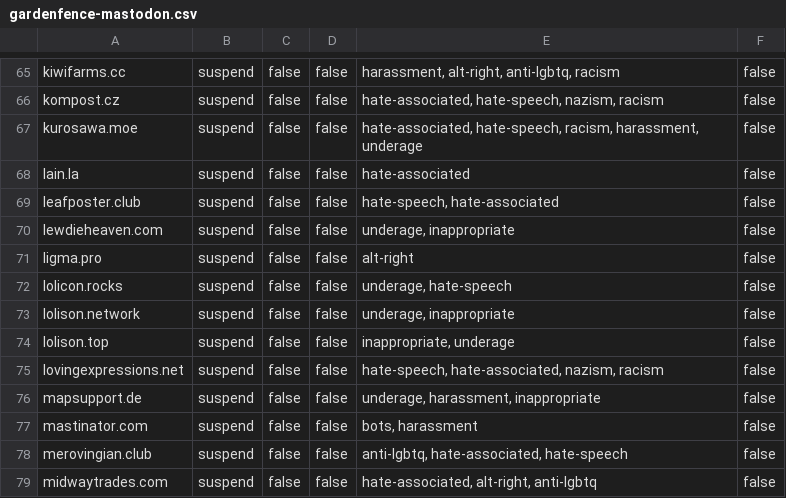
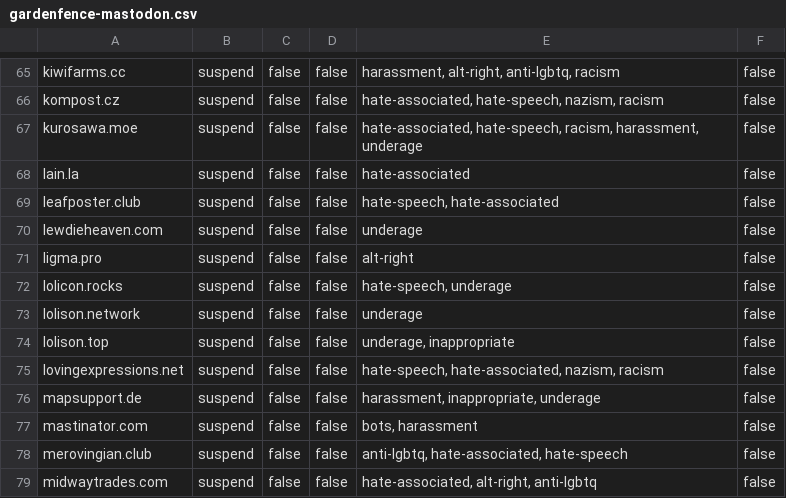
Before and after one commit to gardenfence/blocklist, a CSV file: gardenfence-mastodon.csv, drawn as a sheet; only a part is shown, gaps mark what is left out; the diff covers the shown part only.

```diff
--- a/gardenfence-mastodon.csv
+++ b/gardenfence-mastodon.csv
@@ -69,9 +69,9 @@ lain.la,suspend,false,false,hate-associated,false
 leafposter.club,suspend,false,false,"hate-speech, hate-associated",false
-lewdieheaven.com,suspend,false,false,"underage, inappropriate",false
+lewdieheaven.com,suspend,false,false,underage,false
 ligma.pro,suspend,false,false,alt-right,false
-lolicon.rocks,suspend,false,false,"underage, hate-speech",false
-lolison.network,suspend,false,false,"underage, inappropriate",false
-lolison.top,suspend,false,false,"inappropriate, underage",false
+lolicon.rocks,suspend,false,false,"hate-speech, underage",false
+lolison.network,suspend,false,false,underage,false
+lolison.top,suspend,false,false,"underage, inappropriate",false
 lovingexpressions.net,suspend,false,false,"hate-speech, hate-associated, nazism, racism",false
-mapsupport.de,suspend,false,false,"underage, harassment, inappropriate",false
+mapsupport.de,suspend,false,false,"harassment, inappropriate, underage",false
 mastinator.com,suspend,false,false,"bots, harassment",false
```
Also changed, not shown: 21 edited cells elsewhere in this file, gardenfence-fediblocksync.csv, 1 other file.
